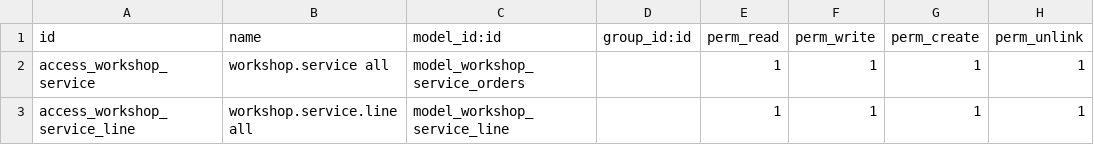
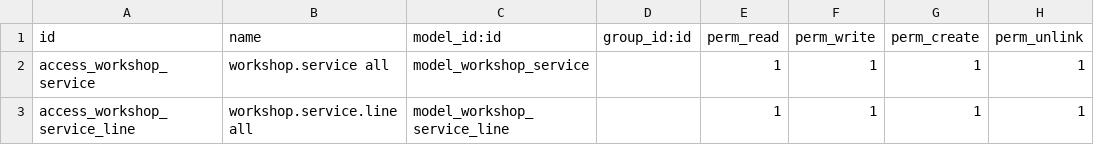
Before and after one commit to dealva/OtoProject_Test_Alfian, a CSV file: workshop_service/security/ir.model.access.csv, drawn as a sheet.

```diff
--- a/workshop_service/security/ir.model.access.csv
+++ b/workshop_service/security/ir.model.access.csv
@@ -1,3 +1,3 @@
 id,name,model_id:id,group_id:id,perm_read,perm_write,perm_create,perm_unlink
-access_workshop_service,workshop.service all,model_workshop_service_orders,,1,1,1,1
+access_workshop_service,workshop.service all,model_workshop_service,,1,1,1,1
 access_workshop_service_line,workshop.service.line all,model_workshop_service_line,,1,1,1,1
```
Also changed, not shown: 9 other files.
